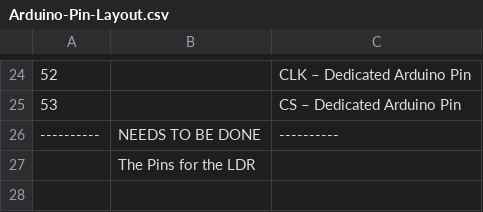
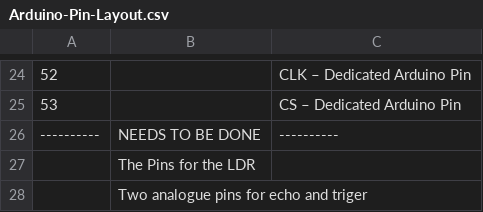
Before and after one commit to Tauheed-Elahee/Drinking-Machine-Arduino-Code, a CSV file: Design Spec/Arduino-Pin-Layout.csv, drawn as a sheet; only a part is shown, gaps mark what is left out; the diff names each change by its address in the sheet, - before the commit and + after, or states it on an @@ line.

Commit message:
Added an entry for the pins needed for the ultra sonic sensor

```diff
--- a/Design Spec/Arduino-Pin-Layout.csv
+++ b/Design Spec/Arduino-Pin-Layout.csv
+row 28:  | Two analogue pins for echo and triger
```
